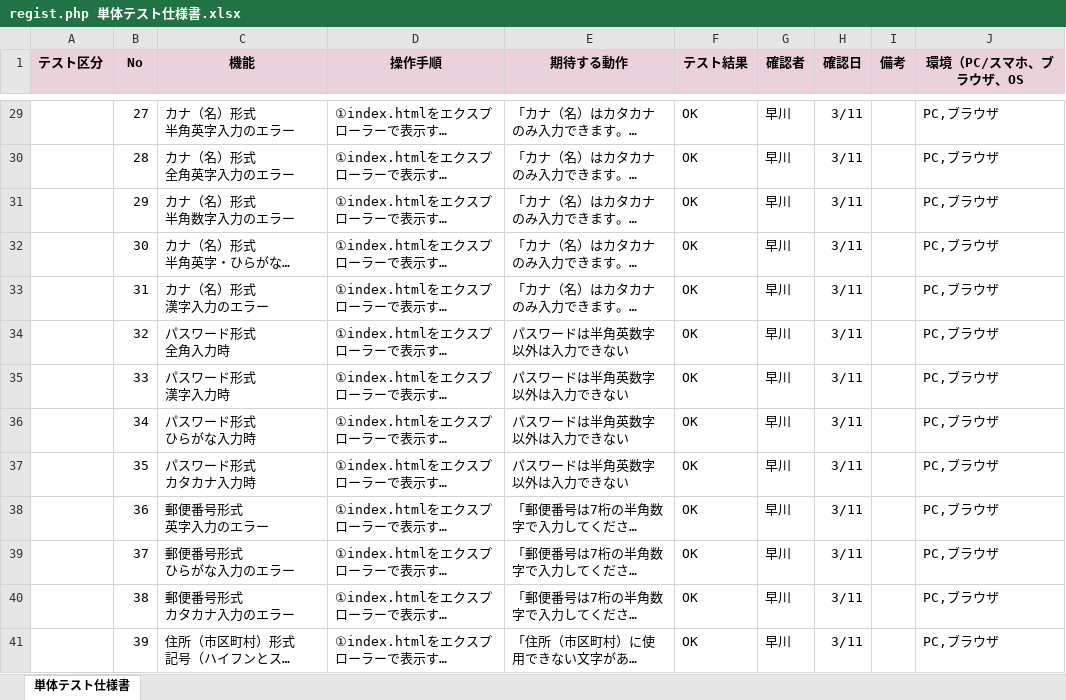
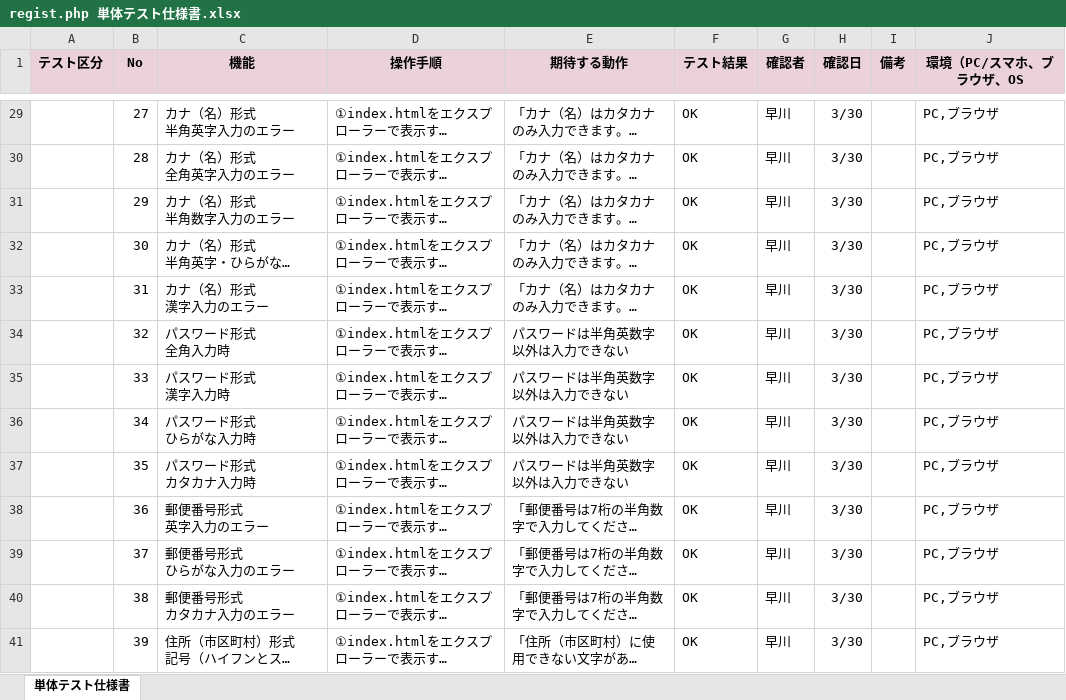
Before and after one commit to htmimper/account_registration_02, an Excel workbook: regist.php 単体テスト仕様書.xlsx, sheet 単体テスト仕様書, drawn as a sheet; only a part is shown, gaps mark what is left out; long unchanged cells end in …; values as stored, in another font and other column widths than the file's, no borders; charts and pictures not drawn; the diff covers the shown part only; the diff names each change by its address in the sheet, - before the commit and + after, or states it on an @@ line.

```diff
--- a/regist.php 単体テスト仕様書.xlsx (sheet 単体テスト仕様書)
+++ b/regist.php 単体テスト仕様書.xlsx (sheet 単体テスト仕様書)
-H29:H41 (確認日): 3/11
+H29:H41 (確認日): 3/30
```
Also changed, not shown: 44 edited cells elsewhere in this sheet.
